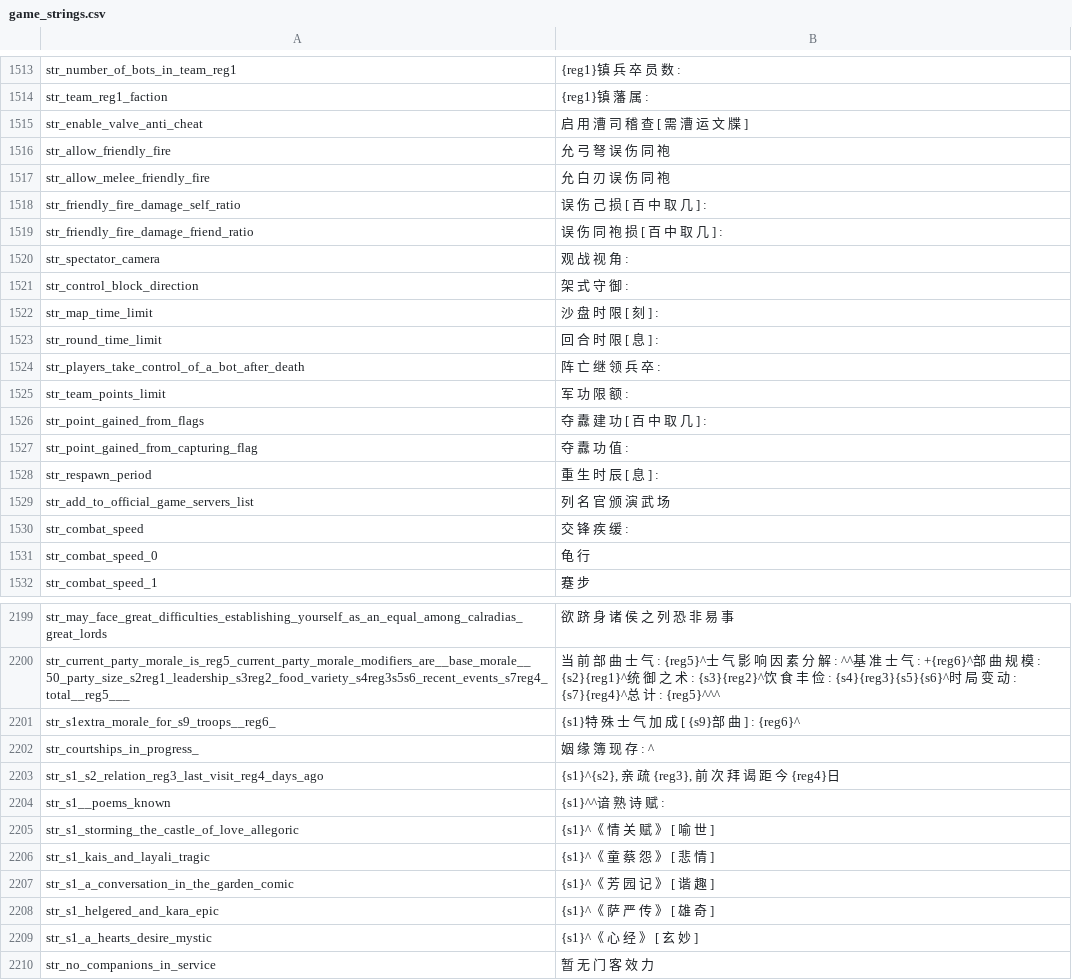
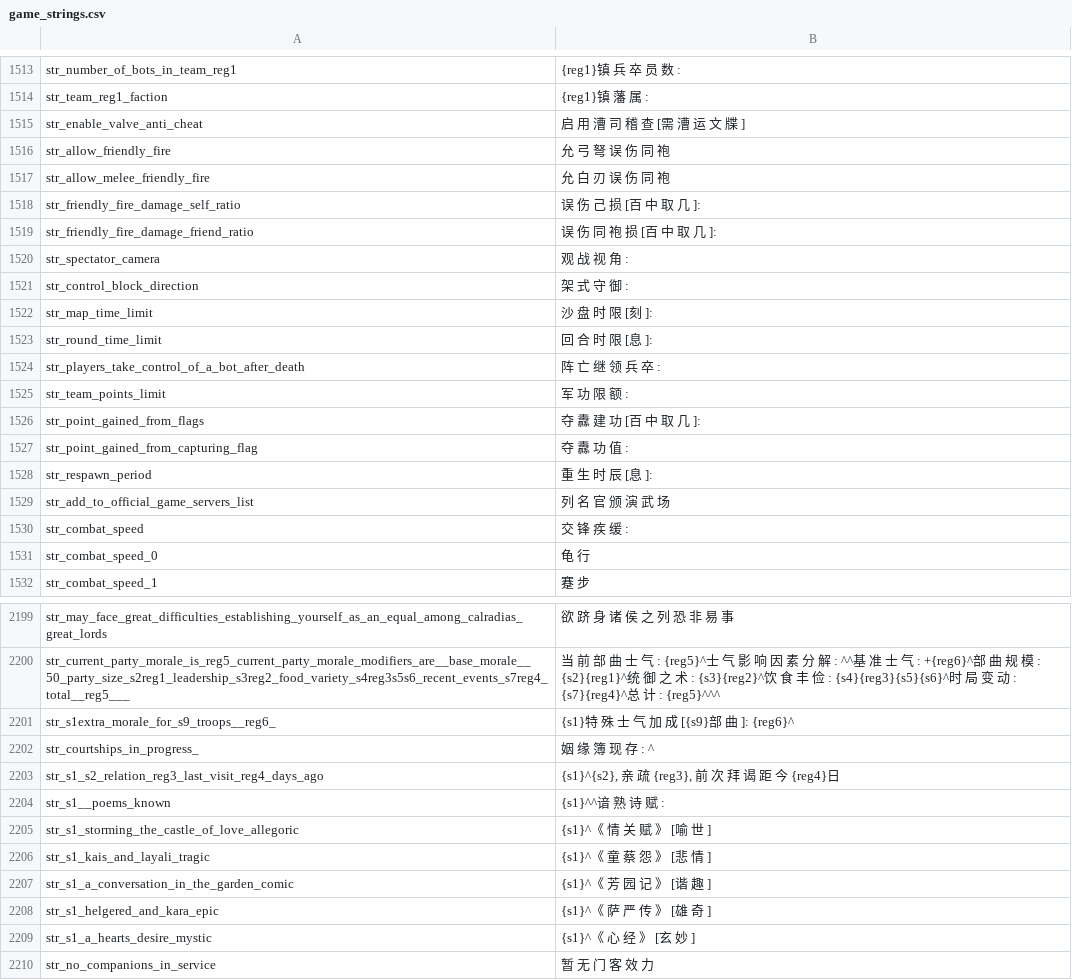
Before and after one commit to hooohoooh/FDaTK_localization, a CSV file: game_strings.csv, drawn as a sheet; only a part is shown, gaps mark what is left out; the diff covers the shown part only.

```diff
--- a/game_strings.csv
+++ b/game_strings.csv
@@ -1514,16 +1514,16 @@ str_number_of_bots_in_team_reg1|{reg1}镇 兵 卒 员 数 :
 str_team_reg1_faction|{reg1}镇 藩 属 :
-str_enable_valve_anti_cheat|启 用 漕 司 稽 查 [  需 漕 运 文 牒 ]
+str_enable_valve_anti_cheat|启 用 漕 司 稽 查 [需 漕 运 文 牒 ]
 str_allow_friendly_fire|允 弓 弩 误 伤 同 袍
 str_allow_melee_friendly_fire|允 白 刃 误 伤 同 袍
-str_friendly_fire_damage_self_ratio|误 伤 己 损 [  百 中 取 几 ]  :
-str_friendly_fire_damage_friend_ratio|误 伤 同 袍 损 [  百 中 取 几 ]  :
+str_friendly_fire_damage_self_ratio|误 伤 己 损 [百 中 取 几 ]:
+str_friendly_fire_damage_friend_ratio|误 伤 同 袍 损 [百 中 取 几 ]:
 str_spectator_camera|观 战 视 角 :
 str_control_block_direction|架 式 守 御 :
-str_map_time_limit|沙 盘 时 限 [  刻 ]  :
-str_round_time_limit|回 合 时 限 [  息 ]  :
+str_map_time_limit|沙 盘 时 限 [刻 ]:
+str_round_time_limit|回 合 时 限 [息 ]:
 str_players_take_control_of_a_bot_after_death|阵 亡 继 领 兵 卒 :
 str_team_points_limit|军 功 限 额 :
-str_point_gained_from_flags|夺 纛 建 功 [  百 中 取 几 ]  :
+str_point_gained_from_flags|夺 纛 建 功 [百 中 取 几 ]:
 str_point_gained_from_capturing_flag|夺 纛 功 值 :
-str_respawn_period|重 生 时 辰 [  息 ]  :
+str_respawn_period|重 生 时 辰 [息 ]:
 str_add_to_official_game_servers_list|列 名 官 颁 演 武 场
@@ -2200,3 +2200,3 @@ str_may_face_great_difficulties_establishing_yourself_as_an_equal_among_calradia
 str_current_party_morale_is_reg5_current_party_morale_modifiers_are__base_morale__50_party_size_s2reg1_leadership_s3reg2_food_variety_s4reg3s5s6_recent_events_s7reg4_total__reg5___|当 前 部 曲 士 气 : {reg5}^士 气 影 响 因 素 分 解 : ^^基 准 士 气 : +{reg6}^部 曲 规 模 : {s2}{reg1}^统 御 之 术 : {s3}{reg2}^饮 食 丰 俭 : {s4}{reg3}{s5}{s6}^时 局 变 动 : {s7}{reg4}^总 计 : {reg5}^^^
-str_s1extra_morale_for_s9_troops__reg6_|{s1}特 殊 士 气 加 成 [  {s9}部 曲 ]  : {reg6}^
+str_s1extra_morale_for_s9_troops__reg6_|{s1}特 殊 士 气 加 成 [{s9}部 曲 ]: {reg6}^
 str_courtships_in_progress_|姻 缘 簿 现 存 : ^
@@ -2204,7 +2204,7 @@ str_s1_s2_relation_reg3_last_visit_reg4_days_ago|{s1}^{s2}, 亲 疏 {reg3}, 前
 str_s1__poems_known|{s1}^^谙 熟 诗 赋 :
-str_s1_storming_the_castle_of_love_allegoric|{s1}^《 情 关 赋 》 [  喻 世 ]
-str_s1_kais_and_layali_tragic|{s1}^《 童 蔡 怨 》 [  悲 情 ]
-str_s1_a_conversation_in_the_garden_comic|{s1}^《 芳 园 记 》 [  谐 趣 ]
-str_s1_helgered_and_kara_epic|{s1}^《 萨 严 传 》 [  雄 奇 ]
-str_s1_a_hearts_desire_mystic|{s1}^《 心 经 》 [  玄 妙 ]
+str_s1_storming_the_castle_of_love_allegoric|{s1}^《 情 关 赋 》 [喻 世 ]
+str_s1_kais_and_layali_tragic|{s1}^《 童 蔡 怨 》 [悲 情 ]
+str_s1_a_conversation_in_the_garden_comic|{s1}^《 芳 园 记 》 [谐 趣 ]
+str_s1_helgered_and_kara_epic|{s1}^《 萨 严 传 》 [雄 奇 ]
+str_s1_a_hearts_desire_mystic|{s1}^《 心 经 》 [玄 妙 ]
 str_no_companions_in_service|暂 无 门 客 效 力
```
Also changed, not shown: 39 edited cells elsewhere in this file, dialogs.csv, game_menus.csv, 1 other file.
